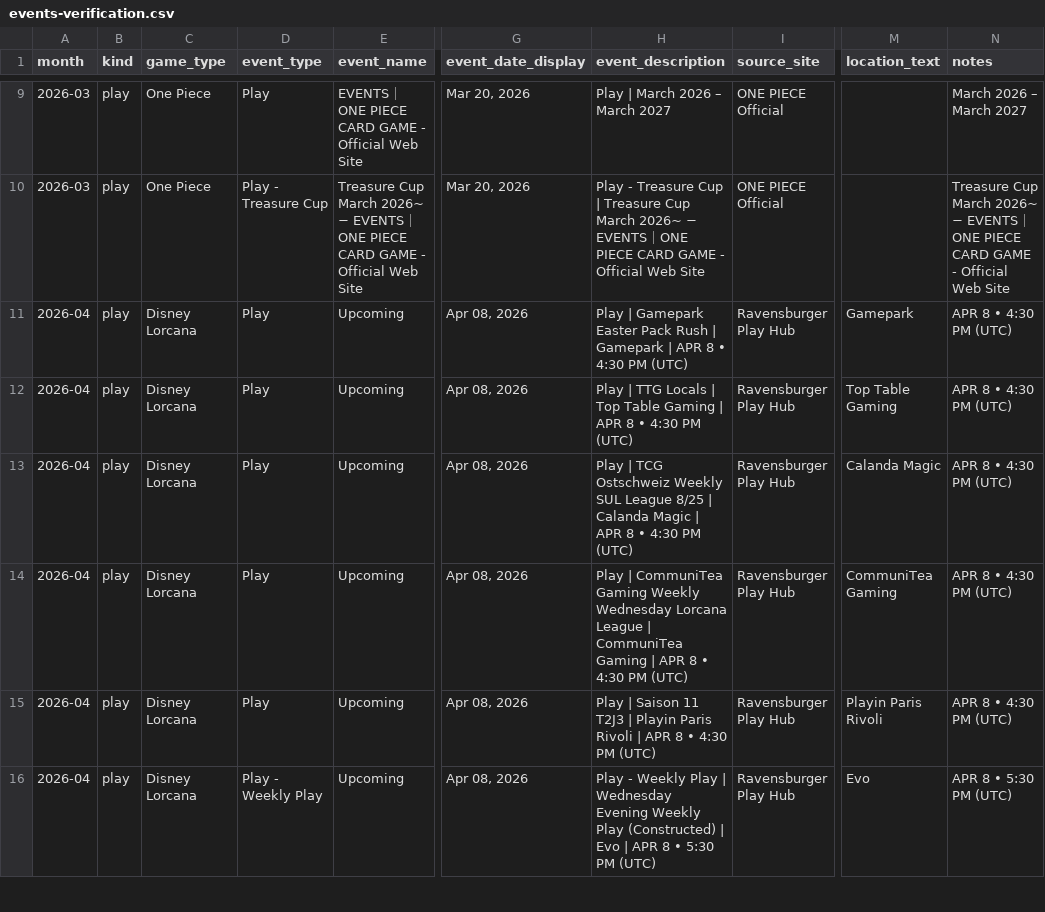
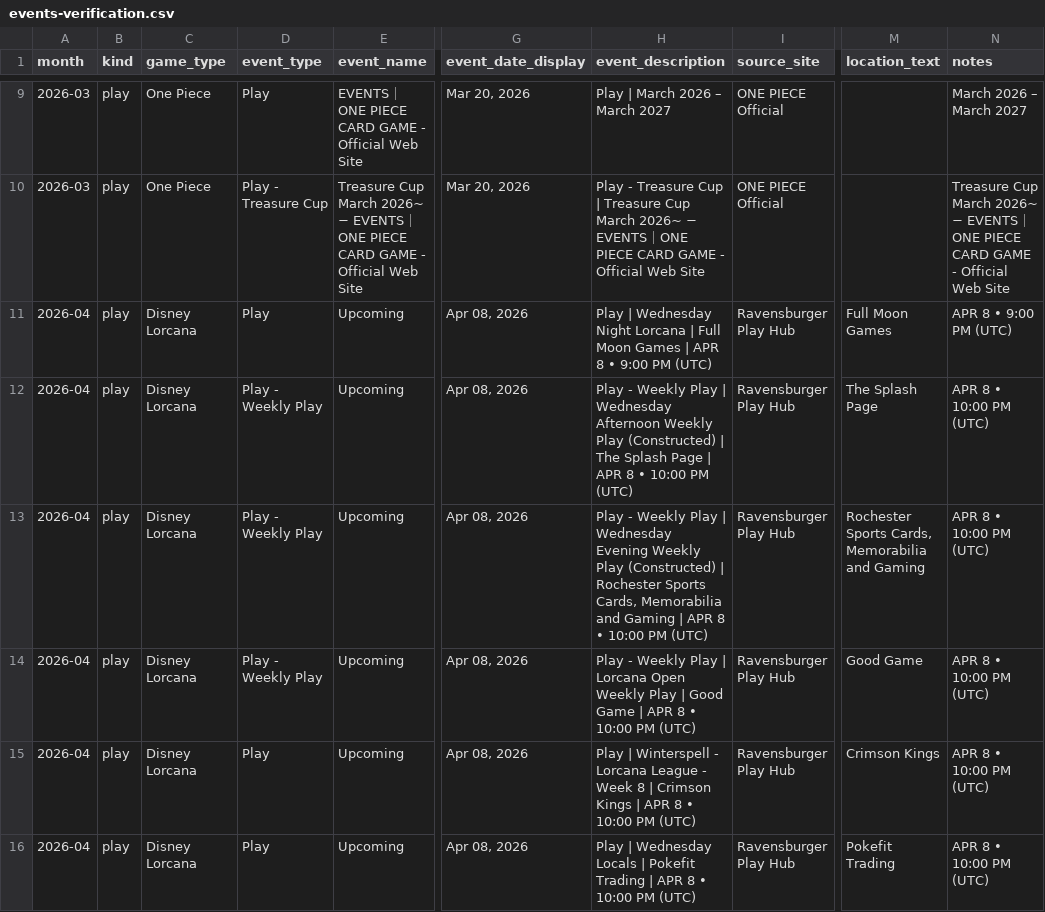
Before and after one commit to nach-dev/tcg-event-scraper, a CSV file: site/data/events-verification.csv, drawn as a sheet; only a part is shown, gaps mark what is left out; the diff covers the shown part only; the diff names each change by its address in the sheet, - before the commit and + after, or states it on an @@ line.

```diff
--- a/site/data/events-verification.csv
+++ b/site/data/events-verification.csv
-H11 (event_description): Play | Gamepark Easter Pack Rush | Gamepark | APR 8 • 4:30 PM (UTC)
+H11 (event_description): Play | Wednesday Night Lorcana | Full Moon Games | APR 8 • 9:00 PM (UTC)
-M11 (location_text): Gamepark
+M11 (location_text): Full Moon Games
-N11 (notes): APR 8 • 4:30 PM (UTC)
+N11 (notes): APR 8 • 9:00 PM (UTC)
-D12:D14 (event_type): Play
+D12:D14 (event_type): Play - Weekly Play
-H12 (event_description): Play | TTG Locals | Top Table Gaming | APR 8 • 4:30 PM (UTC)
+H12 (event_description): Play - Weekly Play | Wednesday Afternoon Weekly Play (Constructed) | The Splash Page | APR 8 • 10:00 PM (UTC)
-M12 (location_text): Top Table Gaming
+M12 (location_text): The Splash Page
-N12:N15 (notes): APR 8 • 4:30 PM (UTC)
+N12:N15 (notes): APR 8 • 10:00 PM (UTC)
-H13 (event_description): Play | TCG Ostschweiz Weekly SUL League 8/25 | Calanda Magic | APR 8 • 4:30 PM (UTC)
+H13 (event_description): Play - Weekly Play | Wednesday Evening Weekly Play (Constructed) | Rochester Sports Cards, Memorabilia and Gaming | APR 8 • 10:00 PM (UTC)
-M13 (location_text): Calanda Magic
+M13 (location_text): Rochester Sports Cards, Memorabilia and Gaming
-H14 (event_description): Play | CommuniTea Gaming Weekly Wednesday Lorcana League | CommuniTea Gaming | APR 8 • 4:30 PM (UTC)
+H14 (event_description): Play - Weekly Play | Lorcana Open Weekly Play | Good Game | APR 8 • 10:00 PM (UTC)
-M14 (location_text): CommuniTea Gaming
+M14 (location_text): Good Game
-H15 (event_description): Play | Saison 11 T2J3 | Playin Paris Rivoli | APR 8 • 4:30 PM (UTC)
+H15 (event_description): Play | Winterspell - Lorcana League - Week 8 | Crimson Kings | APR 8 • 10:00 PM (UTC)
-M15 (location_text): Playin Paris Rivoli
+M15 (location_text): Crimson Kings
-D16 (event_type): Play - Weekly Play
+D16 (event_type): Play
-H16 (event_description): Play - Weekly Play | Wednesday Evening Weekly Play (Constructed) | Evo | APR 8 • 5:30 PM (UTC)
+H16 (event_description): Play | Wednesday Locals | Pokefit Trading | APR 8 • 10:00 PM (UTC)
-M16 (location_text): Evo
+M16 (location_text): Pokefit Trading
-N16 (notes): APR 8 • 5:30 PM (UTC)
+N16 (notes): APR 8 • 10:00 PM (UTC)
```
Also changed, not shown: 1 added row and 120 edited cells elsewhere in this file, 1 other file.
